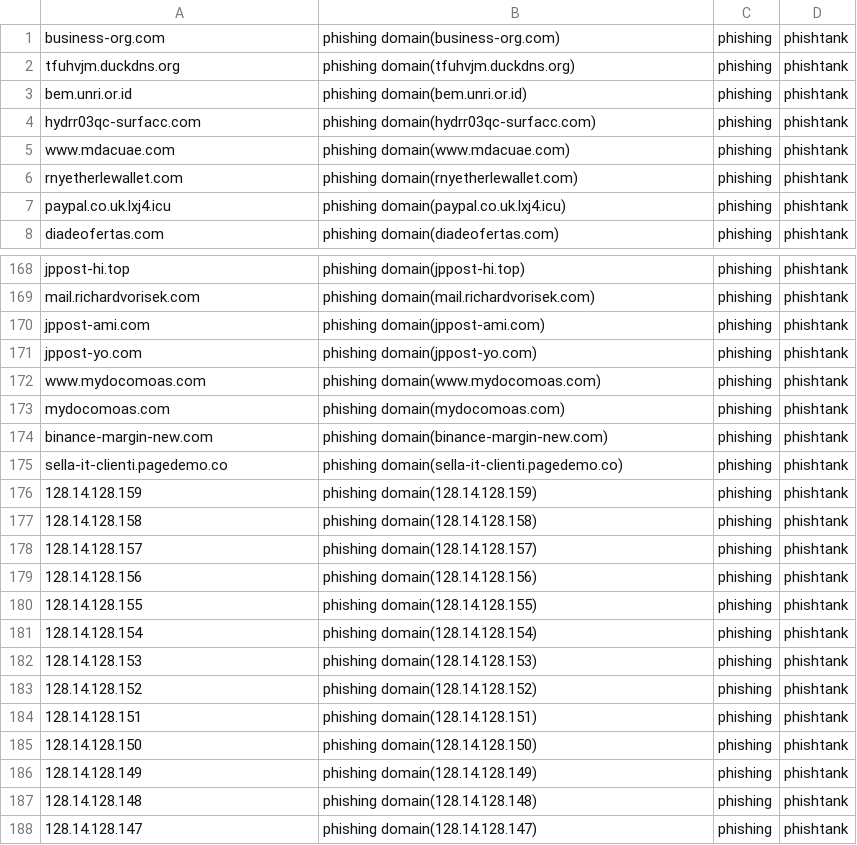
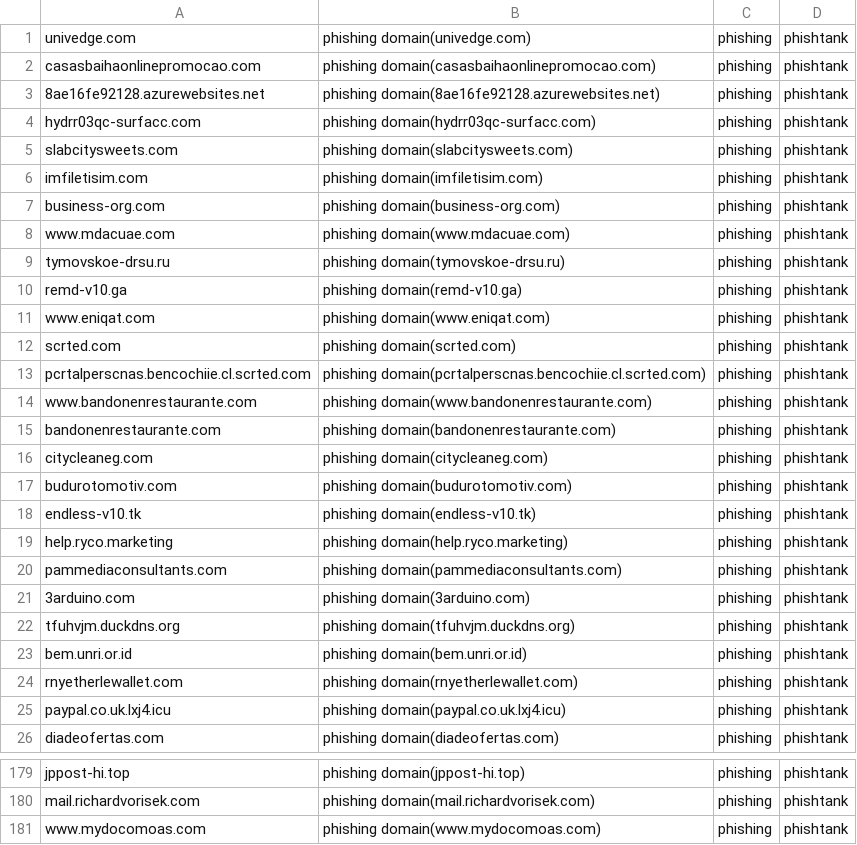
Before and after one commit to sinjukukawataro/20180511, a CSV file: phishing-domains.csv, drawn as a sheet; only a part is shown, gaps mark what is left out; the shorter side is filled out with more unchanged rows; the diff covers the shown part only.

Commit message:
update_20190724_020313

```diff
--- a/phishing-domains.csv
+++ b/phishing-domains.csv
@@ -1,6 +1,24 @@
+univedge.com,phishing domain(univedge.com),phishing,phishtank
+casasbaihaonlinepromocao.com,phishing domain(casasbaihaonlinepromocao.com),phishing,phishtank
+8ae16fe92128.azurewebsites.net,phishing domain(8ae16fe92128.azurewebsites.net),phishing,phishtank
+hydrr03qc-surfacc.com,phishing domain(hydrr03qc-surfacc.com),phishing,phishtank
+slabcitysweets.com,phishing domain(slabcitysweets.com),phishing,phishtank
+imfiletisim.com,phishing domain(imfiletisim.com),phishing,phishtank
 business-org.com,phishing domain(business-org.com),phishing,phishtank
+www.mdacuae.com,phishing domain(www.mdacuae.com),phishing,phishtank
+tymovskoe-drsu.ru,phishing domain(tymovskoe-drsu.ru),phishing,phishtank
+remd-v10.ga,phishing domain(remd-v10.ga),phishing,phishtank
+www.eniqat.com,phishing domain(www.eniqat.com),phishing,phishtank
+scrted.com,phishing domain(scrted.com),phishing,phishtank
+pcrtalperscnas.bencochiie.cl.scrted.com,phishing domain(pcrtalperscnas.bencochiie.cl.scrted.com),phishing,phishtank
+www.bandonenrestaurante.com,phishing domain(www.bandonenrestaurante.com),phishing,phishtank
+bandonenrestaurante.com,phishing domain(bandonenrestaurante.com),phishing,phishtank
+citycleaneg.com,phishing domain(citycleaneg.com),phishing,phishtank
+budurotomotiv.com,phishing domain(budurotomotiv.com),phishing,phishtank
+endless-v10.tk,phishing domain(endless-v10.tk),phishing,phishtank
+help.ryco.marketing,phishing domain(help.ryco.marketing),phishing,phishtank
+pammediaconsultants.com,phishing domain(pammediaconsultants.com),phishing,phishtank
+3arduino.com,phishing domain(3arduino.com),phishing,phishtank
 tfuhvjm.duckdns.org,phishing domain(tfuhvjm.duckdns.org),phishing,phishtank
 bem.unri.or.id,phishing domain(bem.unri.or.id),phishing,phishtank
-hydrr03qc-surfacc.com,phishing domain(hydrr03qc-surfacc.com),phishing,phishtank
-www.mdacuae.com,phishing domain(www.mdacuae.com),phishing,phishtank
 rnyetherlewallet.com,phishing domain(rnyetherlewallet.com),phishing,phishtank
@@ -169,4 +180,2 @@ jppost-hi.top,phishing domain(jppost-hi.top),phishing,phishtank
 mail.richardvorisek.com,phishing domain(mail.richardvorisek.com),phishing,phishtank
-jppost-ami.com,phishing domain(jppost-ami.com),phishing,phishtank
-jppost-yo.com,phishing domain(jppost-yo.com),phishing,phishtank
 www.mydocomoas.com,phishing domain(www.mydocomoas.com),phishing,phishtank
```
Also changed, not shown: 20 removed rows and 1 moved row elsewhere in this file.
